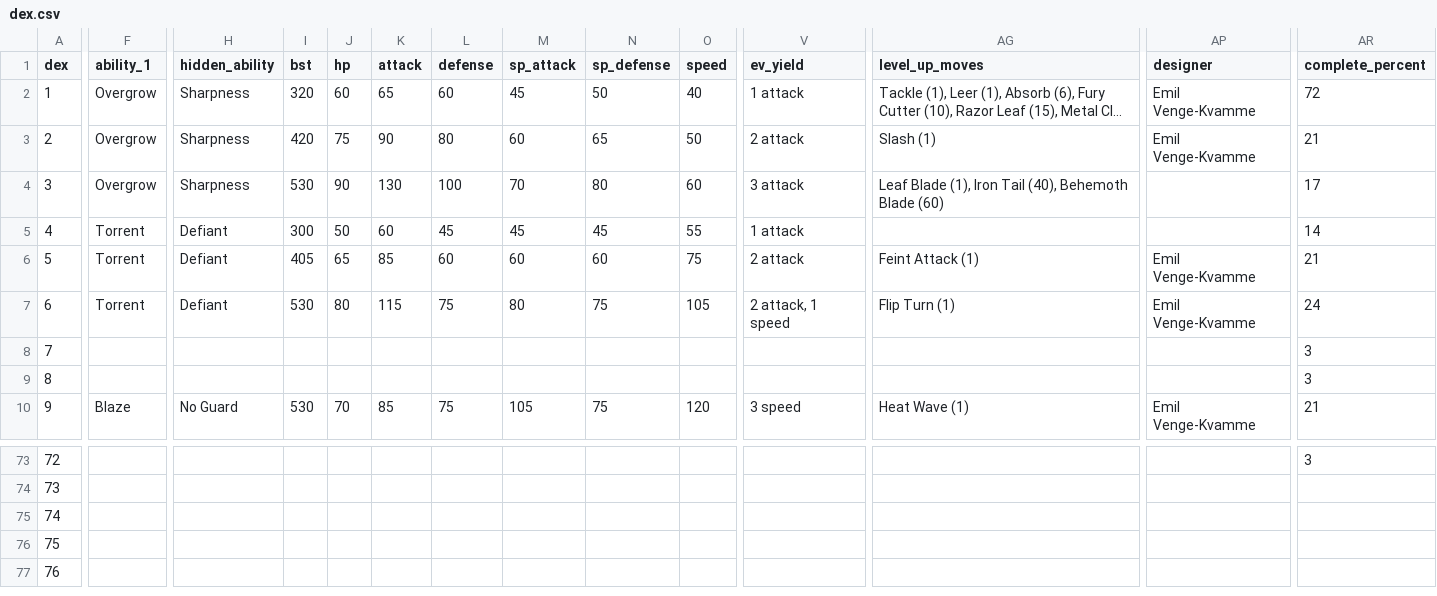
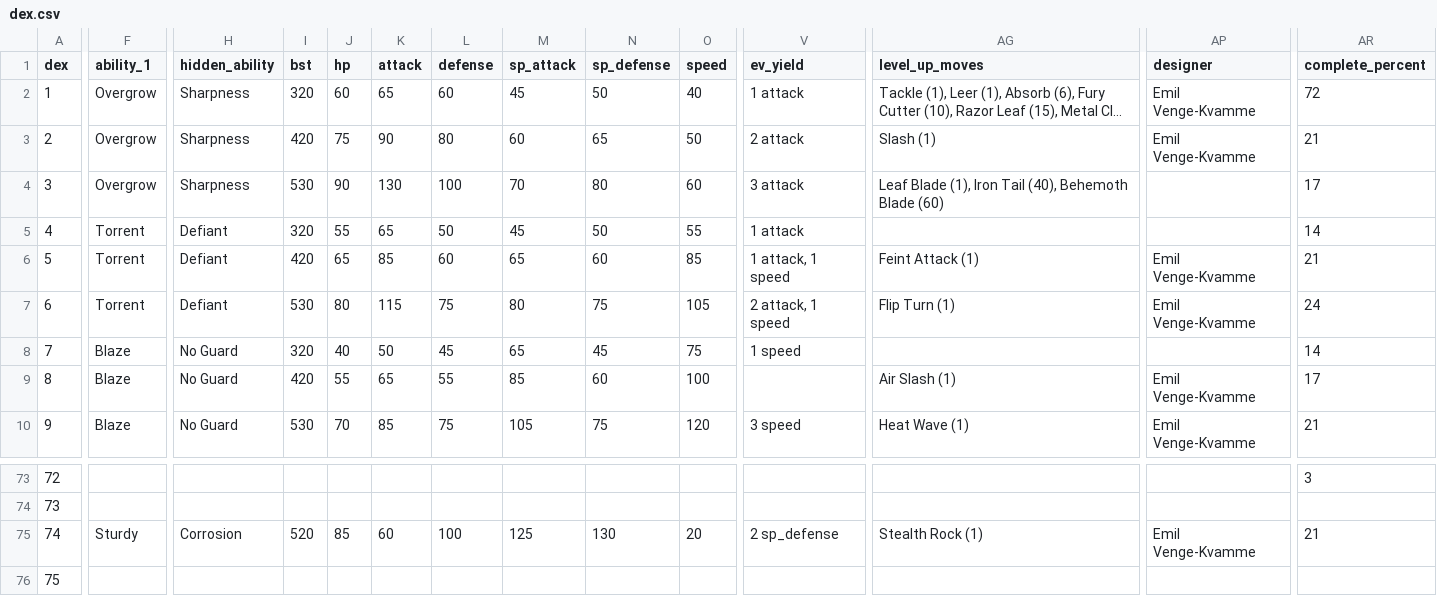
Before and after one commit to arvindfroi/sigma-dex, a CSV file: export/dex.csv, drawn as a sheet; only a part is shown, gaps mark what is left out; the shorter side is filled out with more unchanged rows; long unchanged cells end in …; the diff covers the shown part only; the diff names each change by its address in the sheet, - before the commit and + after, or states it on an @@ line.

```diff
--- a/export/dex.csv
+++ b/export/dex.csv
-I5 (bst): 300
+I5 (bst): 320
-J5 (hp): 50
+J5 (hp): 55
-K5 (attack): 60
+K5 (attack): 65
-L5 (defense): 45
+L5 (defense): 50
-N5 (sp_defense): 45
+N5 (sp_defense): 50
-I6 (bst): 405
+I6 (bst): 420
-M6 (sp_attack): 60
+M6 (sp_attack): 65
-O6 (speed): 75
+O6 (speed): 85
-V6 (ev_yield): 2 attack
+V6 (ev_yield): 1 attack, 1 speed
-F8:F9 (ability_1): (empty)
+F8:F9 (ability_1): Blaze
-H8:H9 (hidden_ability): (empty)
+H8:H9 (hidden_ability): No Guard
-I8 (bst): (empty)
+I8 (bst): 320
-J8 (hp): (empty)
+J8 (hp): 40
-K8 (attack): (empty)
+K8 (attack): 50
-L8 (defense): (empty)
+L8 (defense): 45
-M8 (sp_attack): (empty)
+M8 (sp_attack): 65
-N8 (sp_defense): (empty)
+N8 (sp_defense): 45
-O8 (speed): (empty)
+O8 (speed): 75
-V8 (ev_yield): (empty)
+V8 (ev_yield): 1 speed
-AR8 (complete_percent): 3
+AR8 (complete_percent): 14
-I9 (bst): (empty)
+I9 (bst): 420
-J9 (hp): (empty)
+J9 (hp): 55
-K9 (attack): (empty)
+K9 (attack): 65
-L9 (defense): (empty)
+L9 (defense): 55
-M9 (sp_attack): (empty)
+M9 (sp_attack): 85
-N9 (sp_defense): (empty)
+N9 (sp_defense): 60
-O9 (speed): (empty)
+O9 (speed): 100
-AG9 (level_up_moves): (empty)
+AG9 (level_up_moves): Air Slash (1)
-AP9 (designer): (empty)
+AP9 (designer): Emil Venge-Kvamme
-AR9 (complete_percent): 3
+AR9 (complete_percent): 17
-F75 (ability_1): (empty)
+F75 (ability_1): Sturdy
-H75 (hidden_ability): (empty)
+H75 (hidden_ability): Corrosion
-I75 (bst): (empty)
+I75 (bst): 520
-J75 (hp): (empty)
+J75 (hp): 85
-K75 (attack): (empty)
+K75 (attack): 60
-L75 (defense): (empty)
+L75 (defense): 100
-M75 (sp_attack): (empty)
+M75 (sp_attack): 125
-N75 (sp_defense): (empty)
+N75 (sp_defense): 130
-O75 (speed): (empty)
+O75 (speed): 20
-V75 (ev_yield): (empty)
+V75 (ev_yield): 2 sp_defense
-AG75 (level_up_moves): (empty)
+AG75 (level_up_moves): Stealth Rock (1)
-AP75 (designer): (empty)
+AP75 (designer): Emil Venge-Kvamme
-AR75 (complete_percent): (empty)
+AR75 (complete_percent): 21
```
Also changed, not shown: 125 edited cells elsewhere in this file, export/sheet.csv, 25 other files.
